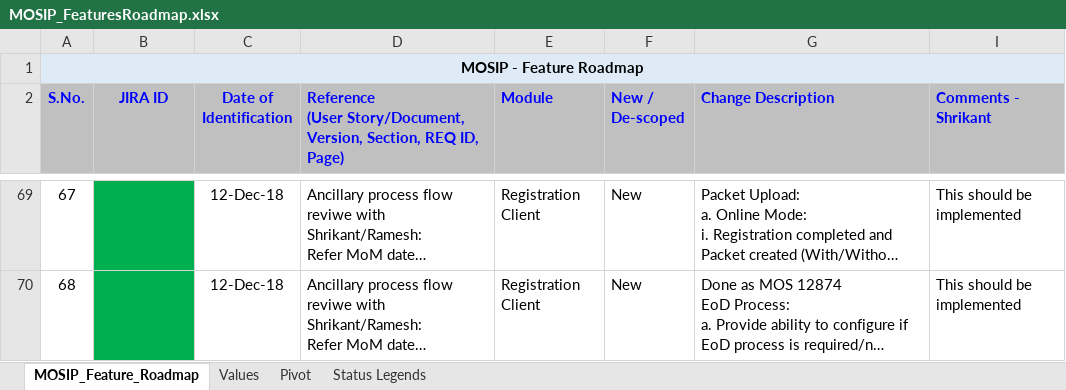
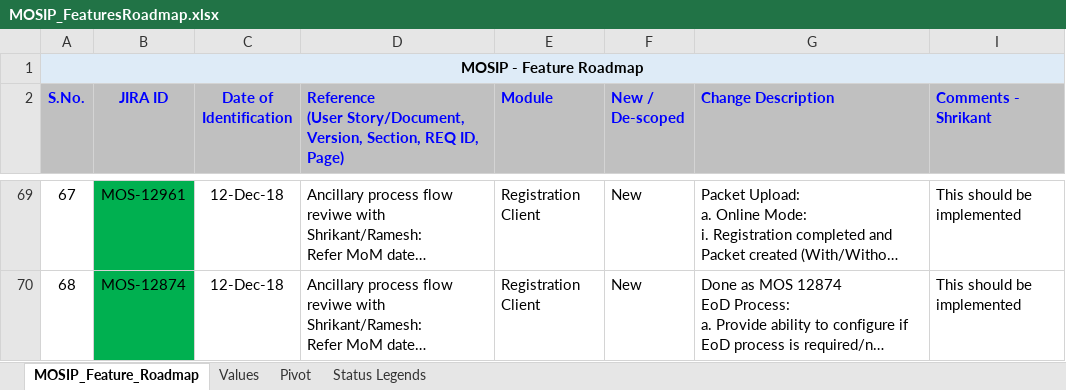
Before and after one commit to mosip/mosip-ref-impl, an Excel workbook: docs/requirements/MOSIP_FeaturesRoadmap.xlsx, sheet MOSIP_Feature_Roadmap, drawn as a sheet; only a part is shown, gaps mark what is left out; long unchanged cells end in …; values as stored, in another font and other column widths than the file's, no borders; the diff covers the shown part only; the diff names each change by its address in the sheet, - before the commit and + after, or states it on an @@ line.

```diff
--- a/docs/requirements/MOSIP_FeaturesRoadmap.xlsx (sheet MOSIP_Feature_Roadmap)
+++ b/docs/requirements/MOSIP_FeaturesRoadmap.xlsx (sheet MOSIP_Feature_Roadmap)
-B69 (JIRA ID): (empty)
+B69 (JIRA ID): MOS-12961
-B70 (JIRA ID): (empty)
+B70 (JIRA ID): MOS-12874
```
Also changed, not shown: 71 hidden or unhidden rows, 13 edited cells and cell formats elsewhere in this sheet.
